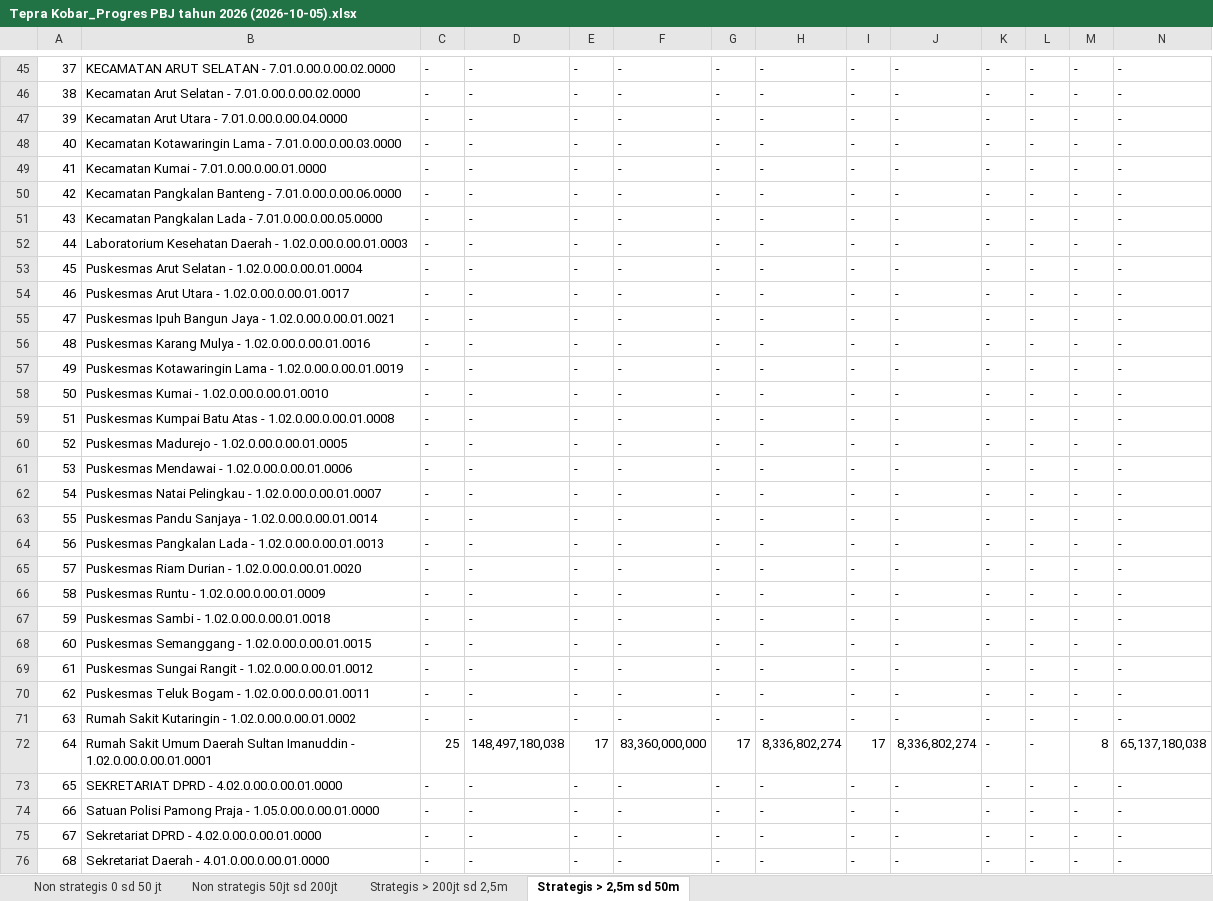
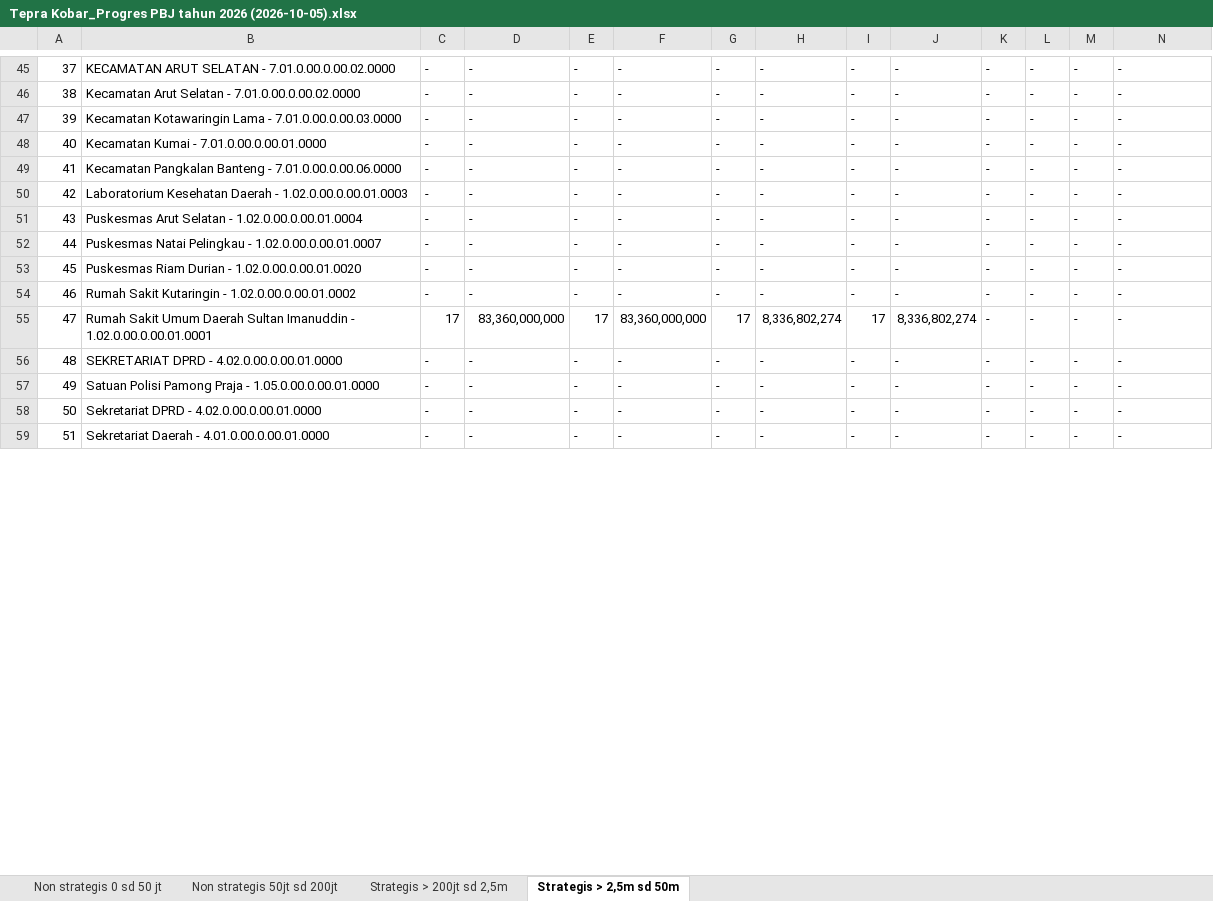
Before and after one commit to rizkipem-21/dashboard.pbjkobar, an Excel workbook: output/tepra/2026/Tepra Kobar_Progres PBJ tahun 2026 (2026-10-05).xlsx, sheet Strategis > 2,5m sd 50m, drawn as a sheet; only a part is shown, gaps mark what is left out; values as stored, in another font and other column widths than the file's, no cell formats; removed rows and columns are numbered as before the commit, all else as after; the diff covers the shown part only; the diff names each change by its address in the sheet, - before the commit and + after, or states it on an @@ line.

```diff
--- a/output/tepra/2026/Tepra Kobar_Progres PBJ tahun 2026 (2026-10-05).xlsx (sheet Strategis > 2,5m sd 50m)
+++ b/output/tepra/2026/Tepra Kobar_Progres PBJ tahun 2026 (2026-10-05).xlsx (sheet Strategis > 2,5m sd 50m)
-row 47: 39 | Kecamatan Arut Utara - 7.01.0.00.0.00.04.0000 | - | - | - | - | - | - | - | - | - | - | - | -
@@ column A renumbered between rows 47 and 59 @@
-row 51: 43 | Kecamatan Pangkalan Lada - 7.01.0.00.0.00.05.0000 | - | - | - | - | - | - | - | - | - | - | - | -
-row 54: 46 | Puskesmas Arut Utara - 1.02.0.00.0.00.01.0017 | - | - | - | - | - | - | - | - | - | - | - | -
-row 55: 47 | Puskesmas Ipuh Bangun Jaya - 1.02.0.00.0.00.01.0021 | - | - | - | - | - | - | - | - | - | - | - | -
-row 56: 48 | Puskesmas Karang Mulya - 1.02.0.00.0.00.01.0016 | - | - | - | - | - | - | - | - | - | - | - | -
-row 57: 49 | Puskesmas Kotawaringin Lama - 1.02.0.00.0.00.01.0019 | - | - | - | - | - | - | - | - | - | - | - | -
-row 58: 50 | Puskesmas Kumai - 1.02.0.00.0.00.01.0010 | - | - | - | - | - | - | - | - | - | - | - | -
-row 59: 51 | Puskesmas Kumpai Batu Atas - 1.02.0.00.0.00.01.0008 | - | - | - | - | - | - | - | - | - | - | - | -
-row 60: 52 | Puskesmas Madurejo - 1.02.0.00.0.00.01.0005 | - | - | - | - | - | - | - | - | - | - | - | -
-row 61: 53 | Puskesmas Mendawai - 1.02.0.00.0.00.01.0006 | - | - | - | - | - | - | - | - | - | - | - | -
-row 63: 55 | Puskesmas Pandu Sanjaya - 1.02.0.00.0.00.01.0014 | - | - | - | - | - | - | - | - | - | - | - | -
-row 64: 56 | Puskesmas Pangkalan Lada - 1.02.0.00.0.00.01.0013 | - | - | - | - | - | - | - | - | - | - | - | -
-row 66: 58 | Puskesmas Runtu - 1.02.0.00.0.00.01.0009 | - | - | - | - | - | - | - | - | - | - | - | -
-row 67: 59 | Puskesmas Sambi - 1.02.0.00.0.00.01.0018 | - | - | - | - | - | - | - | - | - | - | - | -
-row 68: 60 | Puskesmas Semanggang - 1.02.0.00.0.00.01.0015 | - | - | - | - | - | - | - | - | - | - | - | -
-row 69: 61 | Puskesmas Sungai Rangit - 1.02.0.00.0.00.01.0012 | - | - | - | - | - | - | - | - | - | - | - | -
-row 70: 62 | Puskesmas Teluk Bogam - 1.02.0.00.0.00.01.0011 | - | - | - | - | - | - | - | - | - | - | - | -
-C55: 25
+C55: 17
-D55: 148,497,180,038
+D55: 83,360,000,000
-M55: 8
+M55: -
-N55: 65,137,180,038
+N55: -
```
Also changed, not shown: 12 edited cells elsewhere in this sheet, sheet Non strategis 50jt sd 200jt, sheet Non strategis 0 sd 50 jt, sheet Strategis > 200jt sd 2,5m, cell formats, 15 other files.
